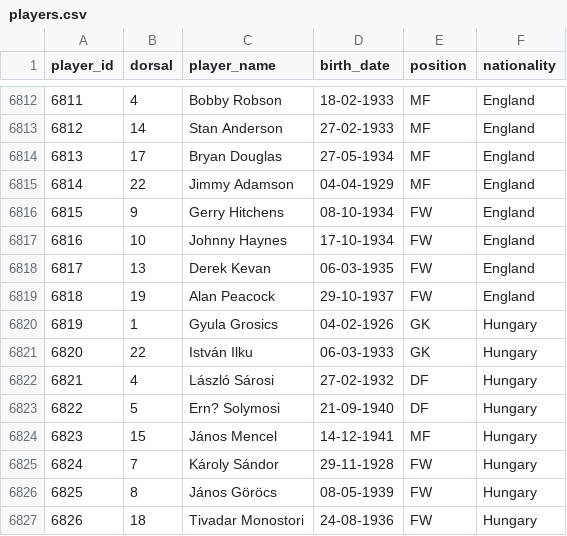
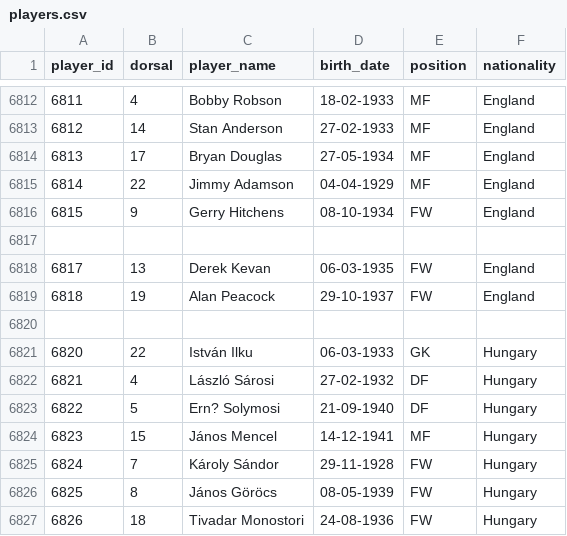
Before and after one commit to rbetis35/mundiales-futbol-datos, a CSV file: WorldCups/players/players.csv, drawn as a sheet; only a part is shown, gaps mark what is left out; the diff names each change by its address in the sheet, - before the commit and + after, or states it on an @@ line.

```diff
--- a/WorldCups/players/players.csv
+++ b/WorldCups/players/players.csv
-row 6817: 6816 | 10 | Johnny Haynes | 17-10-1934 | FW | England
+row 6817: (empty)
-row 6820: 6819 | 1 | Gyula Grosics | 04-02-1926 | GK | Hungary
+row 6820: (empty)
```
